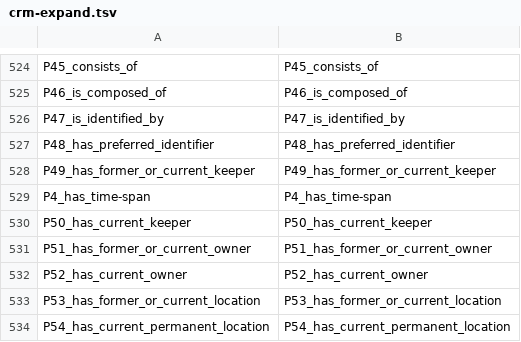
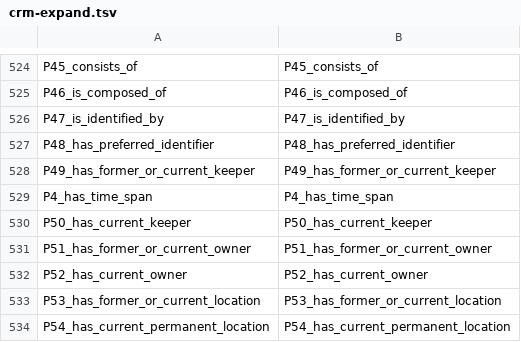
Before and after one commit to nfdi4objects/n4o-graph, a TSV file: crm-expand.tsv, drawn as a sheet; only a part is shown, gaps mark what is left out.

```diff
--- a/crm-expand.tsv
+++ b/crm-expand.tsv
@@ -528,3 +528,3 @@ P48_has_preferred_identifier	P48_has_preferred_identifier
 P49_has_former_or_current_keeper	P49_has_former_or_current_keeper
-P4_has_time-span	P4_has_time-span
+P4_has_time_span	P4_has_time_span
 P50_has_current_keeper	P50_has_current_keeper
```
Also changed, not shown: 1 other file.
